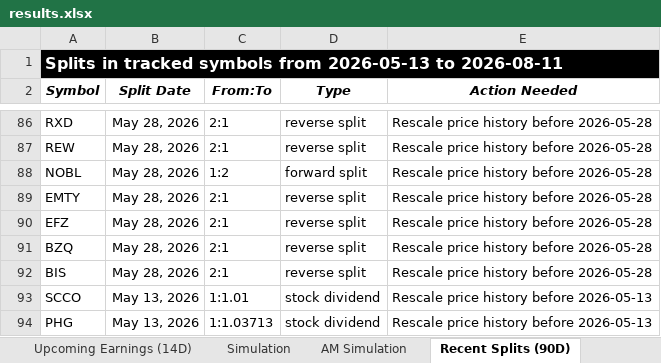
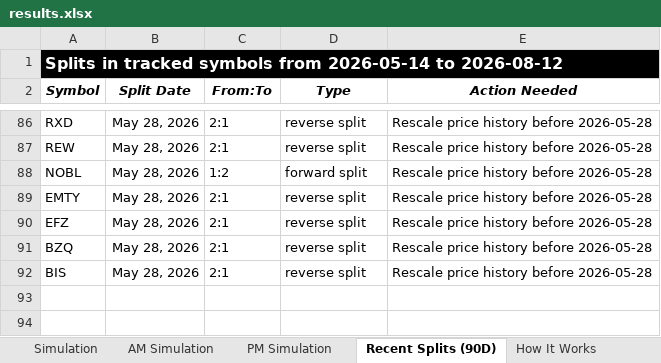
Before and after one commit to codenamev99/invest2.0, an Excel workbook: results.xlsx, sheet Recent Splits (90D), drawn as a sheet; only a part is shown, gaps mark what is left out; values as stored, in another font and other column widths than the file's, no borders; the diff names each change by its address in the sheet, - before the commit and + after, or states it on an @@ line.

```diff
--- a/results.xlsx (sheet Recent Splits (90D))
+++ b/results.xlsx (sheet Recent Splits (90D))
+sheet tab: PM Simulation
-A1 (Symbol): …symbols from 2026-05-13 to 2026-08-11
+A1 (Symbol): …symbols from 2026-05-14 to 2026-08-12
-row 93: SCCO | May 13, 2026 | 1:1.01 | stock dividend | Rescale price history before 2026-05-13
-row 94: PHG | May 13, 2026 | 1:1.03713 | stock dividend | Rescale price history before 2026-05-13
```
Also changed, not shown: sheet AM Simulation, sheet Simulation, sheet Upcoming Earnings (14D), sheet Daily Runs, sheet How It Works, sheet Upcoming IPOs (60D), other sheet tabs.
